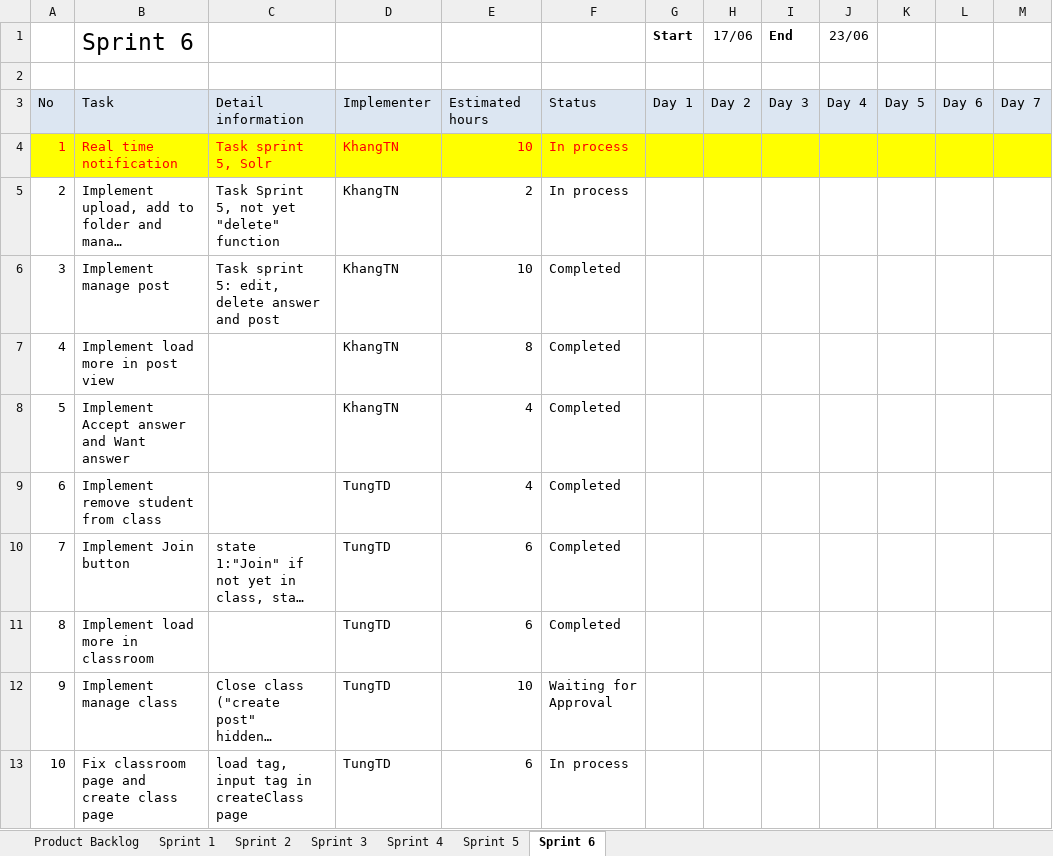
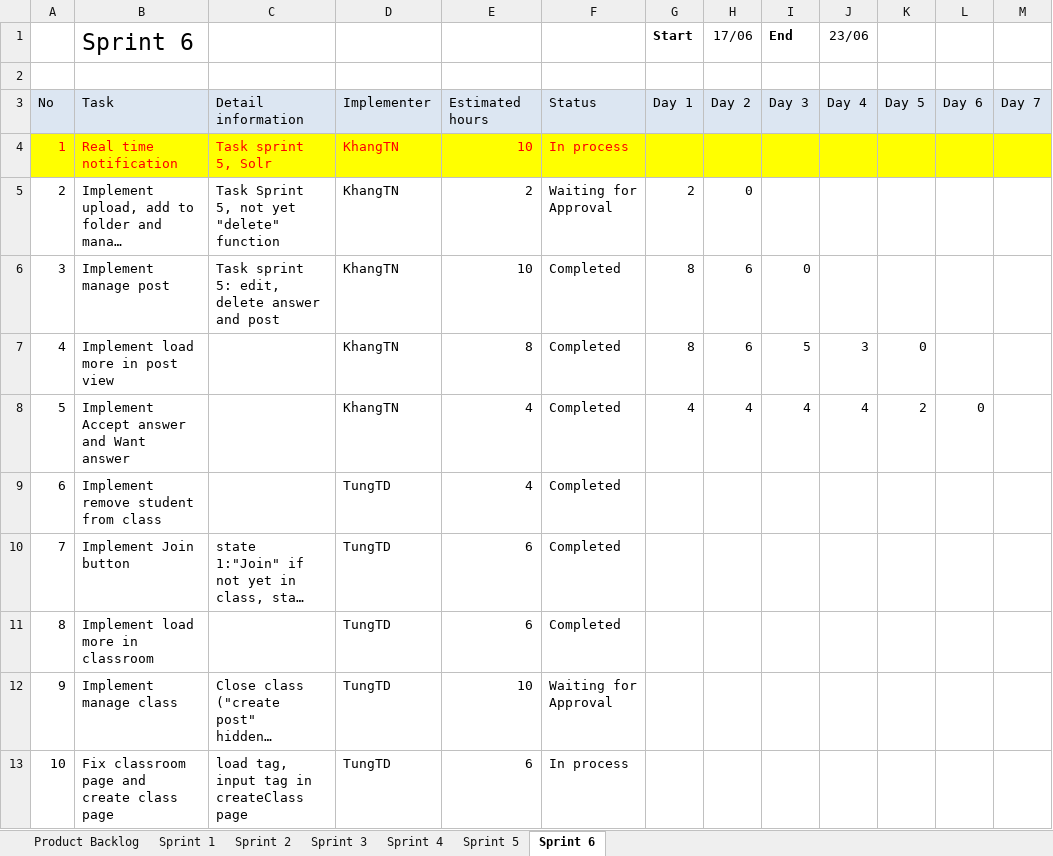
Before and after one commit to CapstoneTeam11/Document, an Excel workbook: QA Backlog.xlsx, sheet Sprint 6, drawn as a sheet; only a part is shown; long unchanged cells end in …; values as stored, in another font and other column widths than the file's, no borders; charts and pictures not drawn; the diff names each change by its address in the sheet, - before the commit and + after, or states it on an @@ line.

Commit message:
update status

```diff
--- a/QA Backlog.xlsx (sheet Sprint 6)
+++ b/QA Backlog.xlsx (sheet Sprint 6)
-F5: In process
+F5: Waiting for Approval
-G5 (Start): (empty)
+G5 (Start): 2
-H5 (17/06): (empty)
+H5 (17/06): 0
-G6:G7 (Start): (empty)
+G6:G7 (Start): 8
-H6:H7 (17/06): (empty)
+H6:H7 (17/06): 6
-I6 (End): (empty)
+I6 (End): 0
-I7 (End): (empty)
+I7 (End): 5
-J7 (23/06): (empty)
+J7 (23/06): 3
-K7: (empty)
+K7: 0
-G8 (Start): (empty)
+G8 (Start): 4
-H8 (17/06): (empty)
+H8 (17/06): 4
-I8 (End): (empty)
+I8 (End): 4
-J8 (23/06): (empty)
+J8 (23/06): 4
-K8: (empty)
+K8: 2
-L8: (empty)
+L8: 0
```
Also changed, not shown: charts or pictures.
